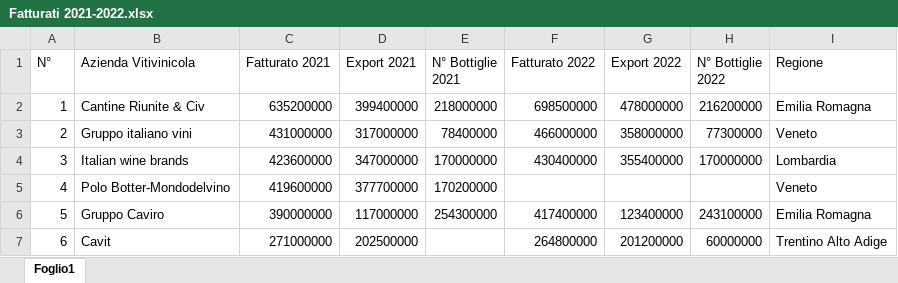
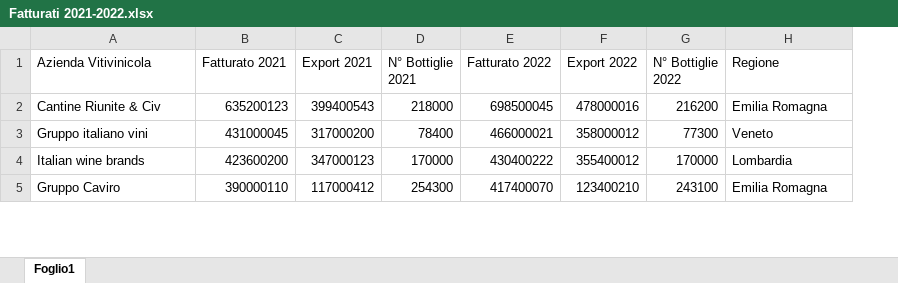
Before and after one commit to MarkThef/MarcoFoglio, an Excel workbook: Report PowerBI/Dataset/Fatturati 2021-2022.xlsx, sheet Foglio1, drawn as a sheet; only a part is shown; values as stored, in another font and other column widths than the file's, no borders; table styles not drawn; removed rows and columns are numbered as before the commit, all else as after; the diff covers the shown part only; the diff names each change by its address in the sheet, - before the commit and + after, or states it on an @@ line.

```diff
--- a/Report PowerBI/Dataset/Fatturati 2021-2022.xlsx (sheet Foglio1)
+++ b/Report PowerBI/Dataset/Fatturati 2021-2022.xlsx (sheet Foglio1)
-column A (N°), rows 2-4: 1 | 2 | 3; row 6: 5
-B2 (Fatturato 2021): 635200000
+B2 (Fatturato 2021): 635200123
-C2 (Export 2021): 399400000
+C2 (Export 2021): 399400543
-D2 (N° Bottiglie 2021): 218000000
+D2 (N° Bottiglie 2021): 218000
-E2 (Fatturato 2022): 698500000
+E2 (Fatturato 2022): 698500045
-F2 (Export 2022): 478000000
+F2 (Export 2022): 478000016
-G2 (N° Bottiglie 2022): 216200000
+G2 (N° Bottiglie 2022): 216200
-B3 (Fatturato 2021): 431000000
+B3 (Fatturato 2021): 431000045
-C3 (Export 2021): 317000000
+C3 (Export 2021): 317000200
-D3 (N° Bottiglie 2021): 78400000
+D3 (N° Bottiglie 2021): 78400
-E3 (Fatturato 2022): 466000000
+E3 (Fatturato 2022): 466000021
-F3 (Export 2022): 358000000
+F3 (Export 2022): 358000012
-G3 (N° Bottiglie 2022): 77300000
+G3 (N° Bottiglie 2022): 77300
-B4 (Fatturato 2021): 423600000
+B4 (Fatturato 2021): 423600200
-C4 (Export 2021): 347000000
+C4 (Export 2021): 347000123
-D4 (N° Bottiglie 2021): 170000000
+D4 (N° Bottiglie 2021): 170000
-E4 (Fatturato 2022): 430400000
+E4 (Fatturato 2022): 430400222
-F4 (Export 2022): 355400000
+F4 (Export 2022): 355400012
-G4 (N° Bottiglie 2022): 170000000
+G4 (N° Bottiglie 2022): 170000
-row 5: 4 | Polo Botter-Mondodelvino | 419600000 | 377700000 | 170200000 |  |  |  | Veneto
-B5 (Fatturato 2021): 390000000
+B5 (Fatturato 2021): 390000110
-C5 (Export 2021): 117000000
+C5 (Export 2021): 117000412
-D5 (N° Bottiglie 2021): 254300000
+D5 (N° Bottiglie 2021): 254300
-E5 (Fatturato 2022): 417400000
+E5 (Fatturato 2022): 417400070
-F5 (Export 2022): 123400000
+F5 (Export 2022): 123400210
-G5 (N° Bottiglie 2022): 243100000
+G5 (N° Bottiglie 2022): 243100
-row 7: 6 | Cavit | 271000000 | 202500000 |  | 264800000 | 201200000 | 60000000 | Trentino Alto Adige
```
Also changed, not shown: 8 removed rows and 86 edited cells elsewhere in this sheet, 1 other file.
